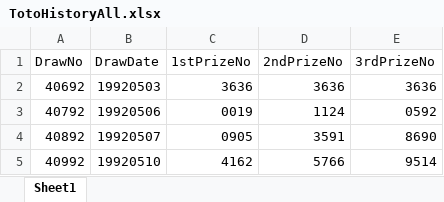
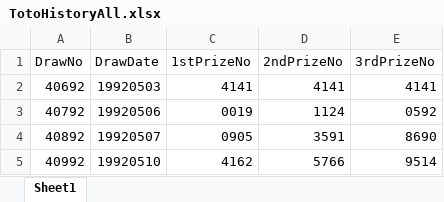
Before and after one commit to wazley-hub/rumah-a-predictor-v9, an Excel workbook: TotoHistoryAll.xlsx, sheet Sheet1, drawn as a sheet; only a part is shown; values as stored, in another font and other column widths than the file's, no borders; the diff names each change by its address in the sheet, - before the commit and + after, or states it on an @@ line.

Commit message:
Add files via upload

```diff
--- a/TotoHistoryAll.xlsx (sheet Sheet1)
+++ b/TotoHistoryAll.xlsx (sheet Sheet1)
-C2 (1stPrizeNo): 3636
+C2 (1stPrizeNo): 4141
-D2 (2ndPrizeNo): 3636
+D2 (2ndPrizeNo): 4141
-E2 (3rdPrizeNo): 3636
+E2 (3rdPrizeNo): 4141
```
